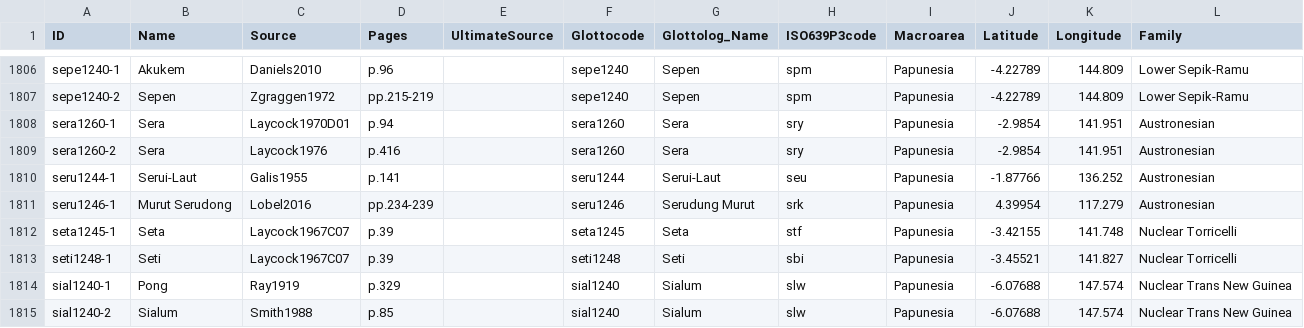
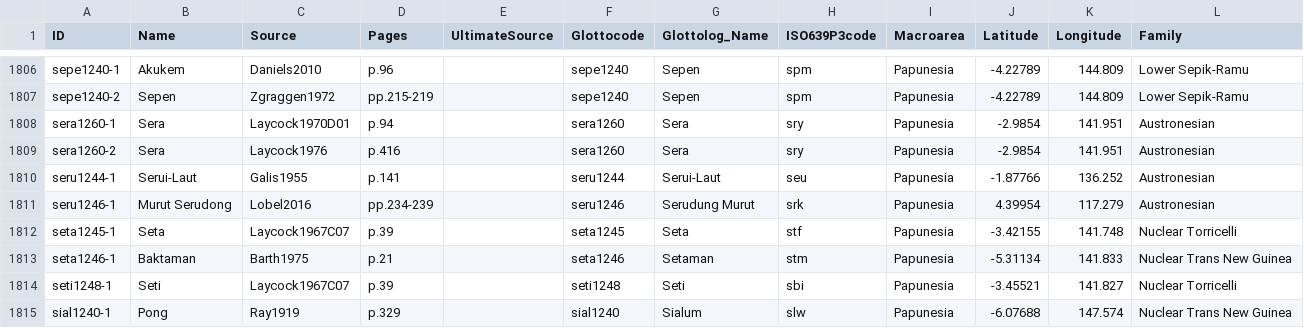
Before and after one commit to numeralbank/barlowpacific, a CSV file: etc/languages.csv, drawn as a sheet; only a part is shown, gaps mark what is left out; the shorter side is filled out with more unchanged rows.

Commit message:
Added language seta1246-1

```diff
--- a/etc/languages.csv
+++ b/etc/languages.csv
@@ -1812,2 +1812,3 @@ seru1246-1,Murut Serudong,Lobel2016,pp.234-239,,seru1246,Serudung Murut,srk,Papu
 seta1245-1,Seta,Laycock1967C07,p.39,,seta1245,Seta,stf,Papunesia,-3.42155,141.748,Nuclear Torricelli
+seta1246-1,Baktaman,Barth1975,p.21,,seta1246,Setaman,stm,Papunesia,-5.31134,141.833,Nuclear Trans New Guinea
 seti1248-1,Seti,Laycock1967C07,p.39,,seti1248,Seti,sbi,Papunesia,-3.45521,141.827,Nuclear Torricelli
```
